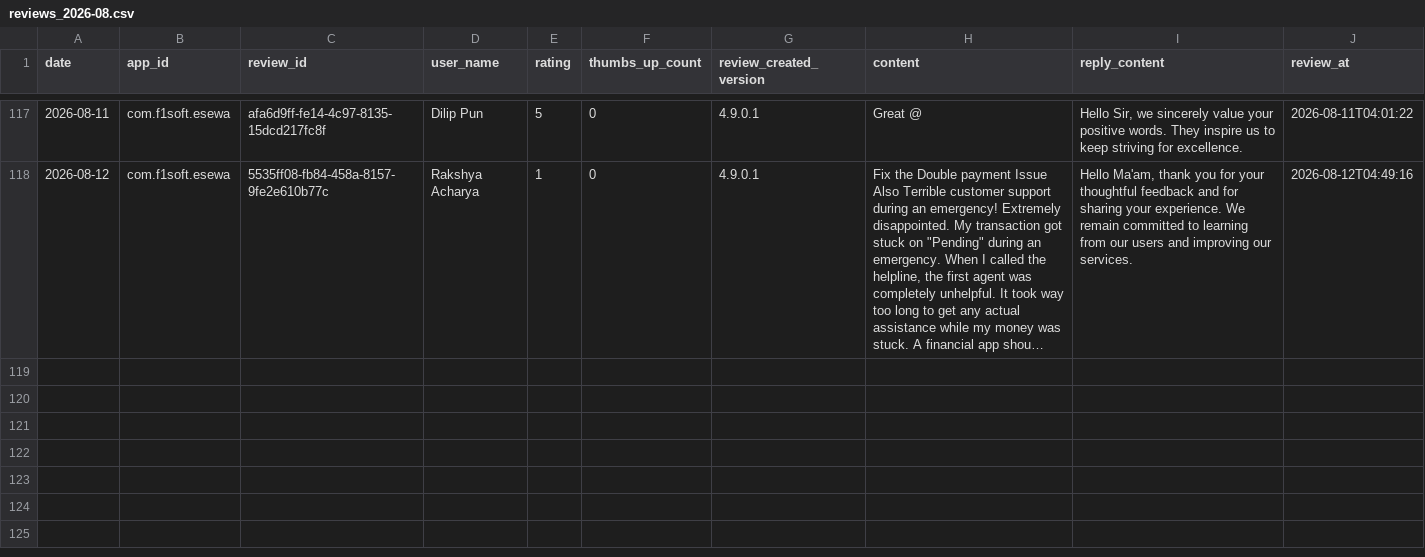
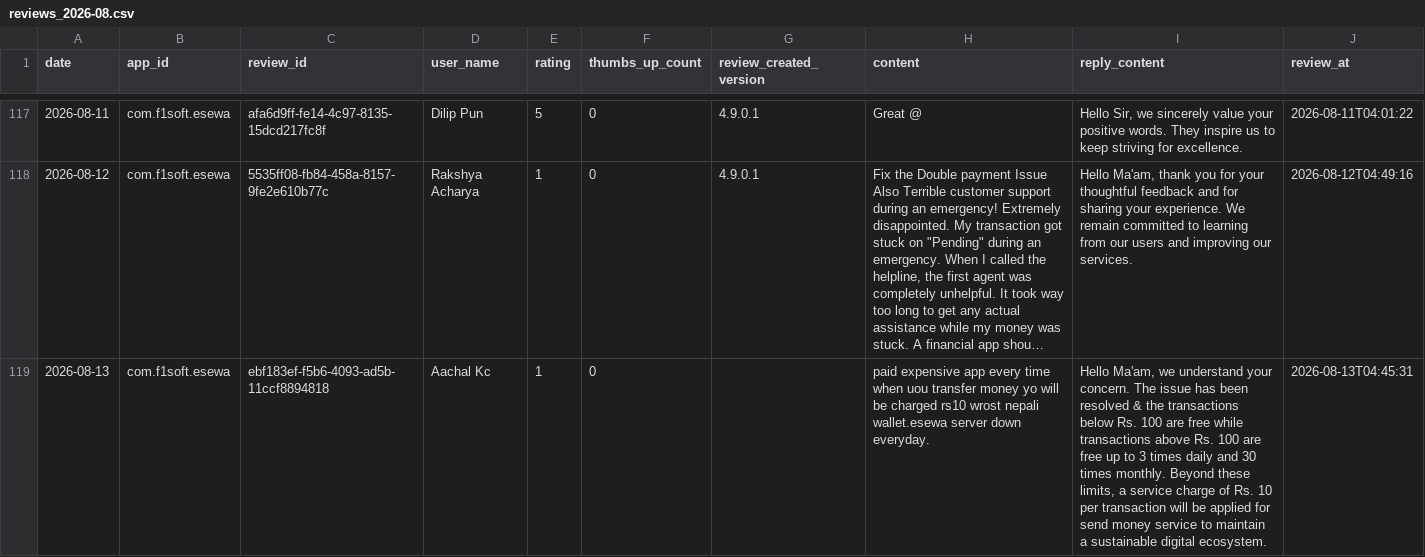
Before and after one commit to g10drasingh/App-Install-Tracker, a CSV file: data/reviews_2026-08.csv, drawn as a sheet; only a part is shown, gaps mark what is left out; long unchanged cells end in …; the diff names each change by its address in the sheet, - before the commit and + after, or states it on an @@ line.

```diff
--- a/data/reviews_2026-08.csv
+++ b/data/reviews_2026-08.csv
+row 119: 2026-08-13 | com.f1soft.esewa | ebf183ef-f5b6-4093-ad5b-11ccf8894818 | Aachal Kc | 1 | 0 |  | paid expensive app every time when uou transfer money yo will be charged rs10 wrost nepali wallet.esewa server down everyday. | Hello Ma'am, we understand your concern. The issue has been resolved & the transactions below Rs. 100 are free while transactions above Rs. 100 are free up to 3 times daily and 30 times monthly. Beyond these limits, a service charge of Rs. 10 per transaction will be applied for send money service to maintain a sustainable digital ecosystem. | 2026-08-13T04:45:31
```
Also changed, not shown: data/app_installs.csv.
